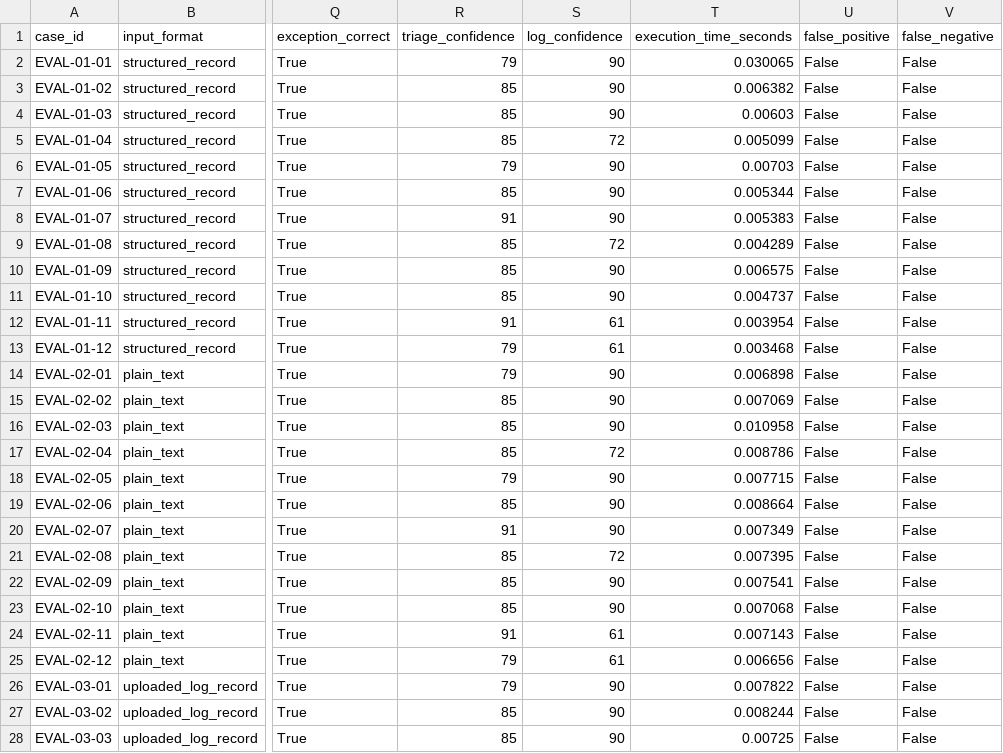
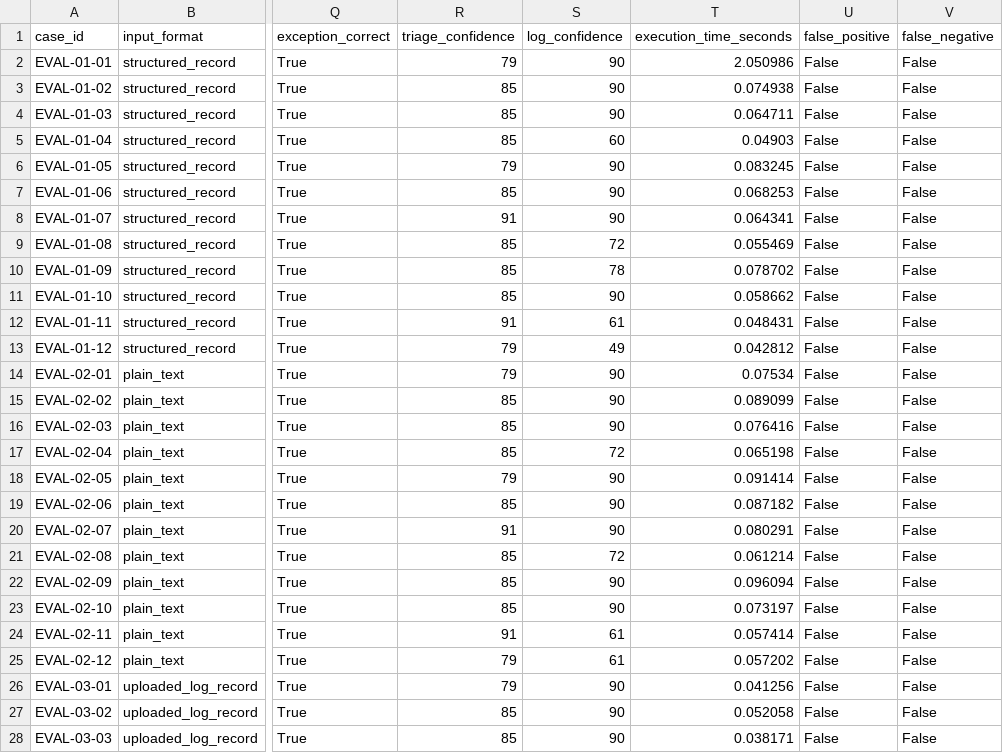
Before and after one commit to Ragav-K/AI-Smart-Bug-Analyzer-Fix-Advisor, a CSV file: evaluation/evaluation_report.csv, drawn as a sheet; only a part is shown, gaps mark what is left out; the diff covers the shown part only; the diff names each change by its address in the sheet, - before the commit and + after, or states it on an @@ line.

```diff
--- a/evaluation/evaluation_report.csv
+++ b/evaluation/evaluation_report.csv
-T2 (execution_time_seconds): 0.030065
+T2 (execution_time_seconds): 2.050986
-T3 (execution_time_seconds): 0.006382
+T3 (execution_time_seconds): 0.074938
-T4 (execution_time_seconds): 0.00603
+T4 (execution_time_seconds): 0.064711
-S5 (log_confidence): 72
+S5 (log_confidence): 60
-T5 (execution_time_seconds): 0.005099
+T5 (execution_time_seconds): 0.04903
-T6 (execution_time_seconds): 0.00703
+T6 (execution_time_seconds): 0.083245
-T7 (execution_time_seconds): 0.005344
+T7 (execution_time_seconds): 0.068253
-T8 (execution_time_seconds): 0.005383
+T8 (execution_time_seconds): 0.064341
-T9 (execution_time_seconds): 0.004289
+T9 (execution_time_seconds): 0.055469
-S10 (log_confidence): 90
+S10 (log_confidence): 78
-T10 (execution_time_seconds): 0.006575
+T10 (execution_time_seconds): 0.078702
-T11 (execution_time_seconds): 0.004737
+T11 (execution_time_seconds): 0.058662
-T12 (execution_time_seconds): 0.003954
+T12 (execution_time_seconds): 0.048431
-S13 (log_confidence): 61
+S13 (log_confidence): 49
-T13 (execution_time_seconds): 0.003468
+T13 (execution_time_seconds): 0.042812
-T14 (execution_time_seconds): 0.006898
+T14 (execution_time_seconds): 0.07534
-T15 (execution_time_seconds): 0.007069
+T15 (execution_time_seconds): 0.089099
-T16 (execution_time_seconds): 0.010958
+T16 (execution_time_seconds): 0.076416
-T17 (execution_time_seconds): 0.008786
+T17 (execution_time_seconds): 0.065198
-T18 (execution_time_seconds): 0.007715
+T18 (execution_time_seconds): 0.091414
-T19 (execution_time_seconds): 0.008664
+T19 (execution_time_seconds): 0.087182
-T20 (execution_time_seconds): 0.007349
+T20 (execution_time_seconds): 0.080291
-T21 (execution_time_seconds): 0.007395
+T21 (execution_time_seconds): 0.061214
-T22 (execution_time_seconds): 0.007541
+T22 (execution_time_seconds): 0.096094
-T23 (execution_time_seconds): 0.007068
+T23 (execution_time_seconds): 0.073197
-T24 (execution_time_seconds): 0.007143
+T24 (execution_time_seconds): 0.057414
-T25 (execution_time_seconds): 0.006656
+T25 (execution_time_seconds): 0.057202
-T26 (execution_time_seconds): 0.007822
+T26 (execution_time_seconds): 0.041256
-T27 (execution_time_seconds): 0.008244
+T27 (execution_time_seconds): 0.052058
-T28 (execution_time_seconds): 0.00725
+T28 (execution_time_seconds): 0.038171
```
Also changed, not shown: 39 edited cells elsewhere in this file, 7 other files.
